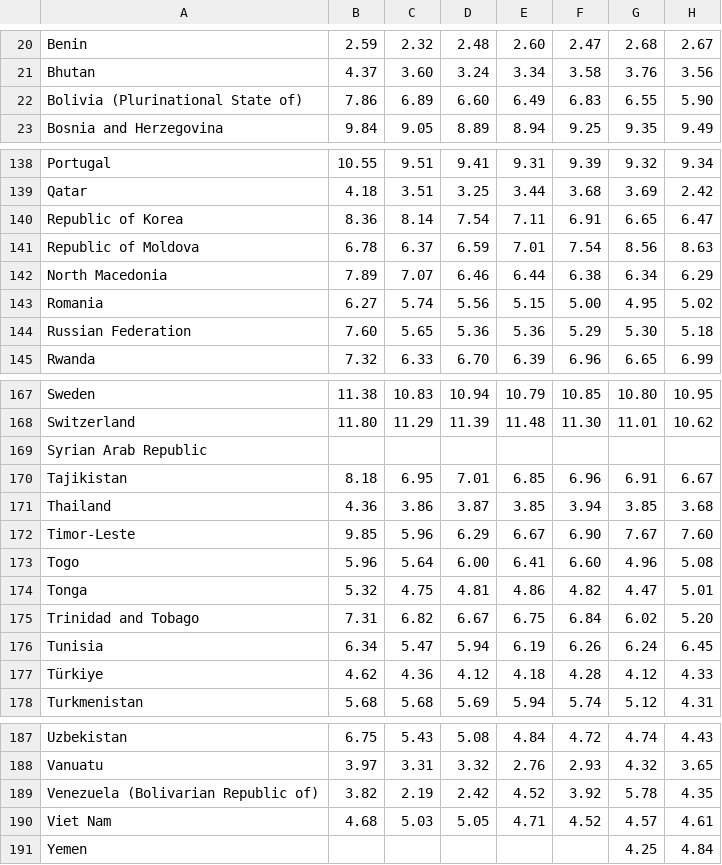
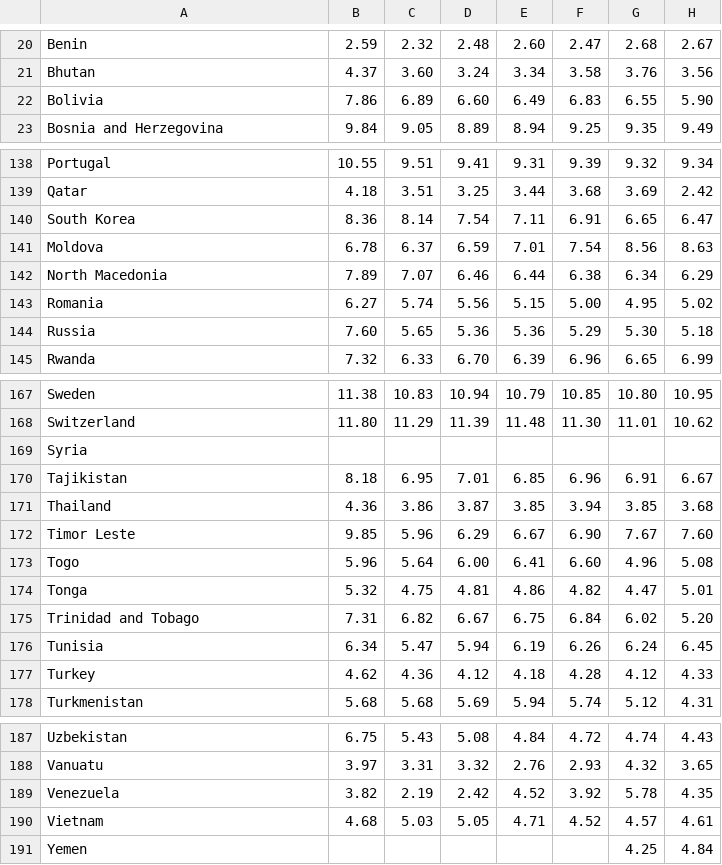
Before and after one commit to eatolo/TIA, a CSV file: GHED_CHEGDP_SHA2011.csv, drawn as a sheet; only a part is shown, gaps mark what is left out; the diff covers the shown part only; the diff names each change by its address in the sheet, - before the commit and + after, or states it on an @@ line.

```diff
--- a/GHED_CHEGDP_SHA2011.csv
+++ b/GHED_CHEGDP_SHA2011.csv
-A22: Bolivia (Plurinational State of)
+A22: Bolivia
-A140: Republic of Korea
+A140: South Korea
-A141: Republic of Moldova
+A141: Moldova
-A144: Russian Federation
+A144: Russia
-A169: Syrian Arab Republic
+A169: Syria
-A172: Timor-Leste
+A172: Timor Leste
-A177: Türkiye
+A177: Turkey
-A189: Venezuela (Bolivarian Republic of)
+A189: Venezuela
-A190: Viet Nam
+A190: Vietnam
```
Also changed, not shown: 6 edited cells elsewhere in this file, 1 other file.
